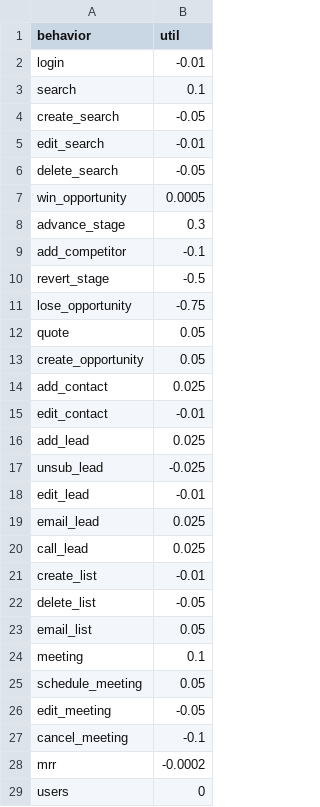
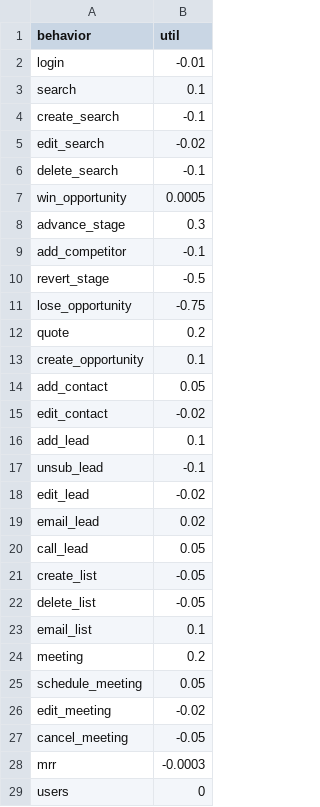
Before and after one commit to carl24k/fight-churn, a CSV file: fightchurn/datagen/conf/crm1_utility.csv, drawn as a sheet.

Commit message:
Strong utility contributions for minor behaviors

```diff
--- a/fightchurn/datagen/conf/crm1_utility.csv
+++ b/fightchurn/datagen/conf/crm1_utility.csv
@@ -3,5 +3,5 @@ login,-0.01
 search,0.1
-create_search,-0.05
-edit_search,-0.01
-delete_search,-0.05
+create_search,-0.1
+edit_search,-0.02
+delete_search,-0.1
 win_opportunity,0.0005
@@ -11,19 +11,19 @@ revert_stage,-0.5
 lose_opportunity,-0.75
-quote,0.05
-create_opportunity,0.05
-add_contact,0.025
-edit_contact,-0.01
-add_lead,0.025
-unsub_lead,-0.025
-edit_lead,-0.01
-email_lead,0.025
-call_lead,0.025
-create_list,-0.01
+quote,0.2
+create_opportunity,0.1
+add_contact,0.05
+edit_contact,-0.02
+add_lead,0.1
+unsub_lead,-0.1
+edit_lead,-0.02
+email_lead,0.02
+call_lead,0.05
+create_list,-0.05
 delete_list,-0.05
-email_list,0.05
-meeting,0.1
+email_list,0.1
+meeting,0.2
 schedule_meeting,0.05
-edit_meeting,-0.05
-cancel_meeting,-0.1
-mrr,-0.0002
+edit_meeting,-0.02
+cancel_meeting,-0.05
+mrr,-0.0003
 users,0
```
